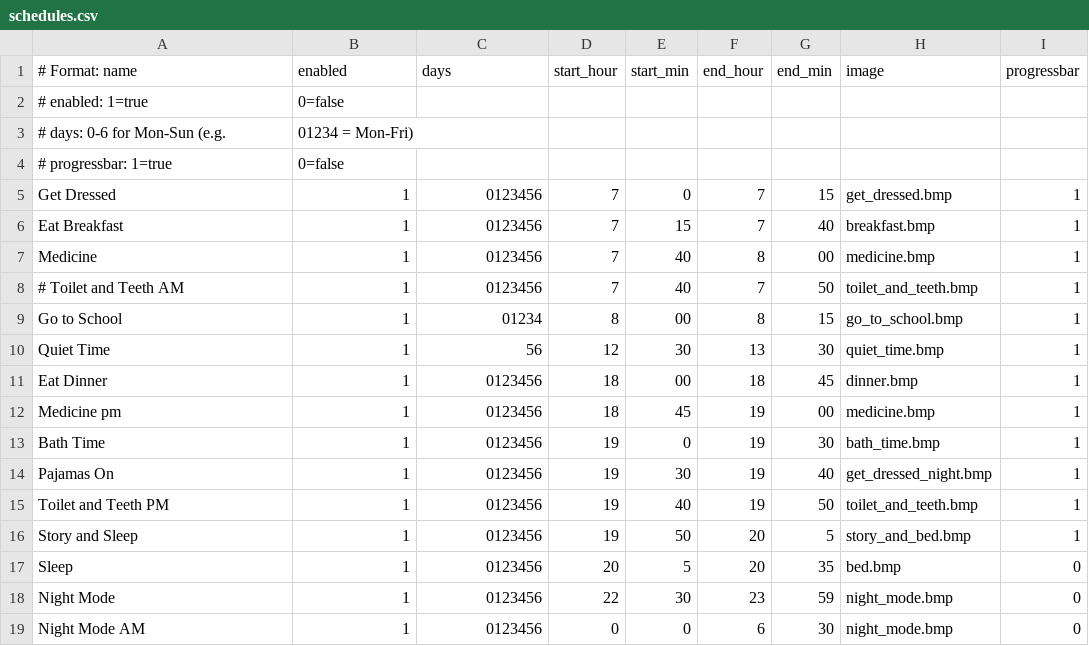
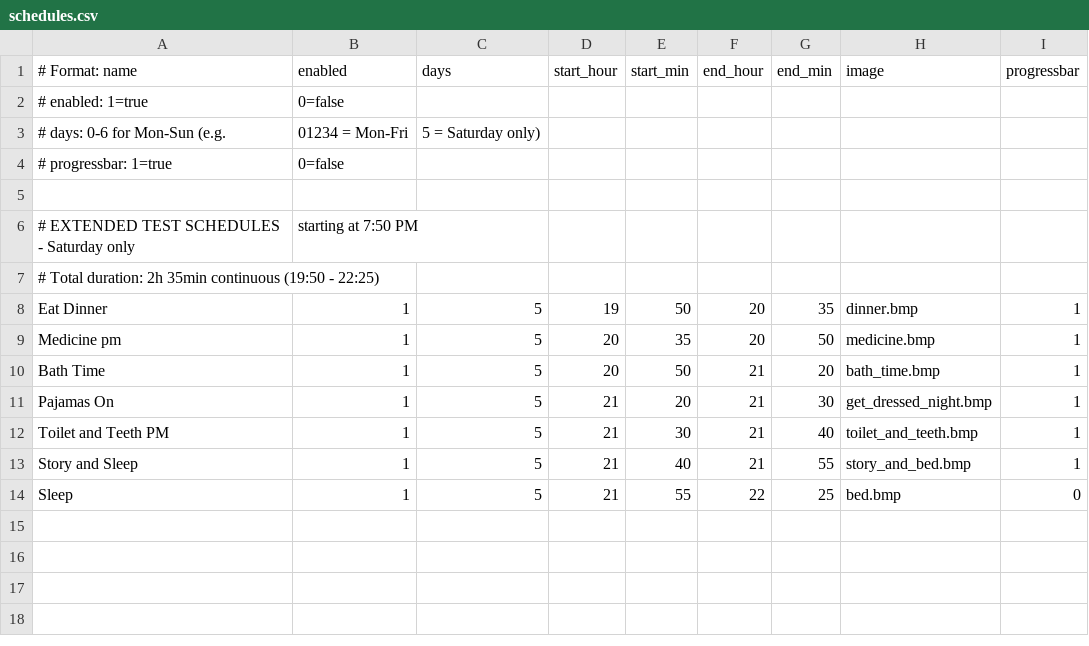
Before and after one commit to strategeekal/pantallita, a CSV file: schedules.csv, drawn as a sheet.

```diff
--- a/schedules.csv
+++ b/schedules.csv
@@ -2,18 +2,13 @@
 # enabled: 1=true, 0=false
-# days: 0-6 for Mon-Sun (e.g., "01234" = Mon-Fri)
+# days: 0-6 for Mon-Sun (e.g., "01234" = Mon-Fri, "5" = Saturday only)
 # progressbar: 1=true, 0=false
-Get Dressed,1,0123456,7,0,7,15,get_dressed.bmp,1
-Eat Breakfast,1,0123456,7,15,7,40,breakfast.bmp,1
-Medicine,1,0123456,7,40,8,00,medicine.bmp,1
-# Toilet and Teeth AM,1,0123456,7,40,7,50,toilet_and_teeth.bmp,1
-Go to School,1,01234,8,00,8,15,go_to_school.bmp,1
-Quiet Time,1,56,12,30,13,30,quiet_time.bmp,1
-Eat Dinner,1,0123456,18,00,18,45,dinner.bmp,1
-Medicine pm,1,0123456,18,45,19,00,medicine.bmp,1
-Bath Time,1,0123456,19,0,19,30,bath_time.bmp,1
-Pajamas On,1,0123456,19,30,19,40,get_dressed_night.bmp,1
-Toilet and Teeth PM,1,0123456,19,40,19,50,toilet_and_teeth.bmp,1
-Story and Sleep,1,0123456,19,50,20,5,story_and_bed.bmp,1
-Sleep,1,0123456,20,5,20,35,bed.bmp,0
-Night Mode,1,0123456,22,30,23,59,night_mode.bmp,0
-Night Mode AM,1,0123456,0,0,6,30,night_mode.bmp,0
+
+# EXTENDED TEST SCHEDULES - Saturday only, starting at 7:50 PM
+# Total duration: 2h 35min continuous (19:50 - 22:25)
+Eat Dinner,1,5,19,50,20,35,dinner.bmp,1
+Medicine pm,1,5,20,35,20,50,medicine.bmp,1
+Bath Time,1,5,20,50,21,20,bath_time.bmp,1
+Pajamas On,1,5,21,20,21,30,get_dressed_night.bmp,1
+Toilet and Teeth PM,1,5,21,30,21,40,toilet_and_teeth.bmp,1
+Story and Sleep,1,5,21,40,21,55,story_and_bed.bmp,1
+Sleep,1,5,21,55,22,25,bed.bmp,0
```
Also changed, not shown: 1 other file.
